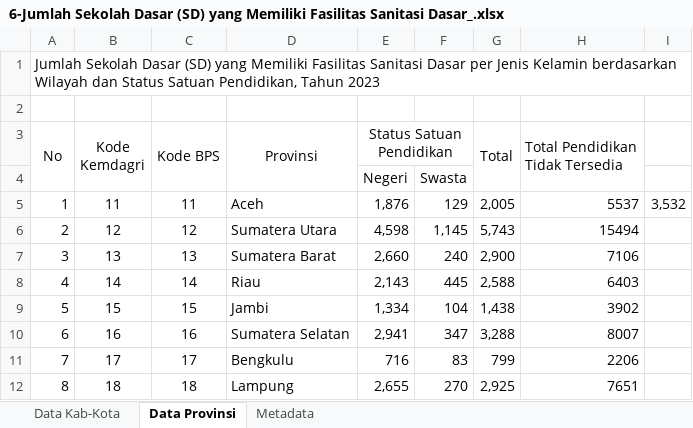
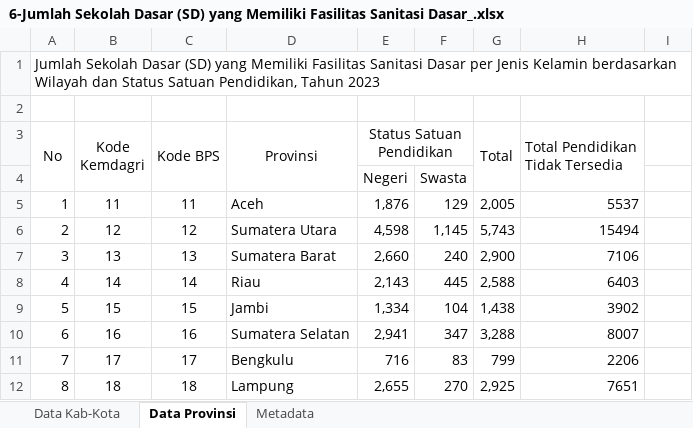
Before and after one commit to Lemonby/KelasKita, an Excel workbook: public/dataset_pendidikan_public/sd/6-Jumlah Sekolah Dasar (SD) yang Memiliki Fasilitas Sanitasi Dasar_.xlsx, sheet Data Provinsi, drawn as a sheet; only a part is shown; values as stored, in another font and other column widths than the file's, no borders; charts and pictures not drawn; the diff names each change by its address in the sheet, - before the commit and + after, or states it on an @@ line.

```diff
--- a/public/dataset_pendidikan_public/sd/6-Jumlah Sekolah Dasar (SD) yang Memiliki Fasilitas Sanitasi Dasar_.xlsx (sheet Data Provinsi)
+++ b/public/dataset_pendidikan_public/sd/6-Jumlah Sekolah Dasar (SD) yang Memiliki Fasilitas Sanitasi Dasar_.xlsx (sheet Data Provinsi)
-I5: 3,532
+I5: (empty)
```
Also changed, not shown: charts or pictures, public/dataset_pendidikan_public/sd/1-rasio-murid-guru-sd.xlsx, public/dataset_pendidikan_public/sd/2-kondisi-ruang-kelas-rusak-berat-sd.xlsx, 6 other files.
